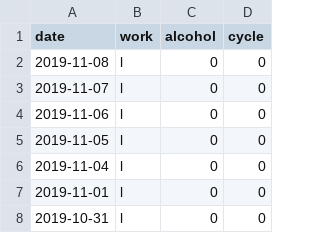
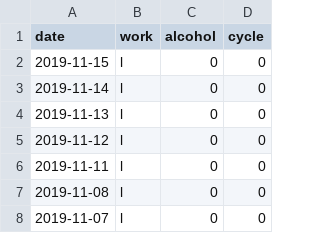
Before and after one commit to jscrane/BP, a CSV file: factors.csv, drawn as a sheet; only a part is shown; the shorter side is filled out with more unchanged rows; the diff names each change by its address in the sheet, - before the commit and + after, or states it on an @@ line.

```diff
--- a/factors.csv
+++ b/factors.csv
+row 2: 2019-11-15 | l | 0 | 0
+row 3: 2019-11-14 | l | 0 | 0
+row 4: 2019-11-13 | l | 0 | 0
+row 5: 2019-11-12 | l | 0 | 0
+row 6: 2019-11-11 | l | 0 | 0
```
Also changed, not shown: bp.csv.
